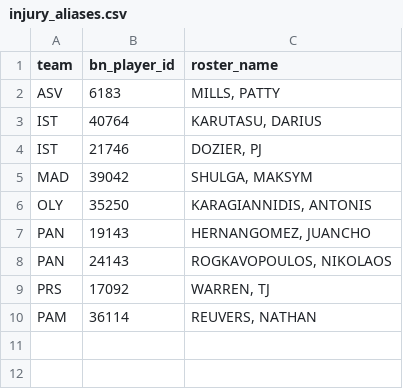
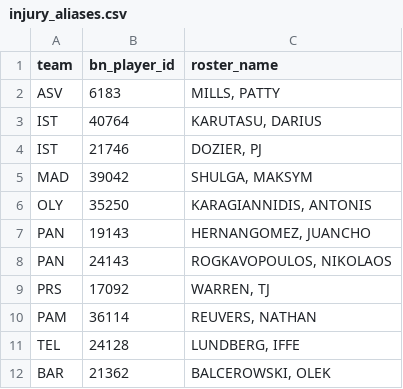
Before and after one commit to straf10/675hoops-Euroleague-Analytics, a CSV file: src/eurohoops/models/injury_aliases.csv, drawn as a sheet; the diff names each change by its address in the sheet, - before the commit and + after, or states it on an @@ line.

Commit message:
Add injury aliases for Lundberg (TEL) and Balcerowski (BAR)

```diff
--- a/src/eurohoops/models/injury_aliases.csv
+++ b/src/eurohoops/models/injury_aliases.csv
+row 11: TEL | 24128 | LUNDBERG, IFFE
+row 12: BAR | 21362 | BALCEROWSKI, OLEK
```
Also changed, not shown: 2 other files.
